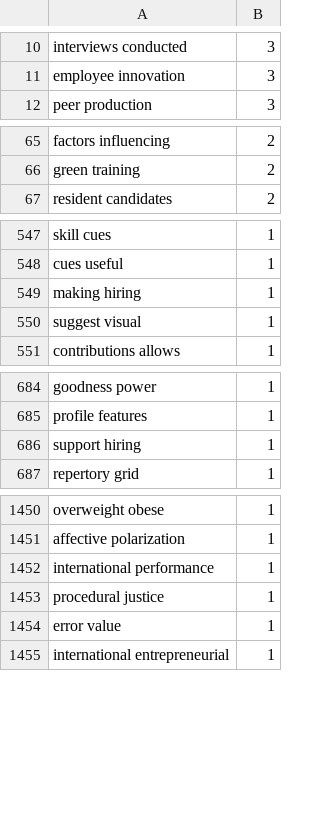
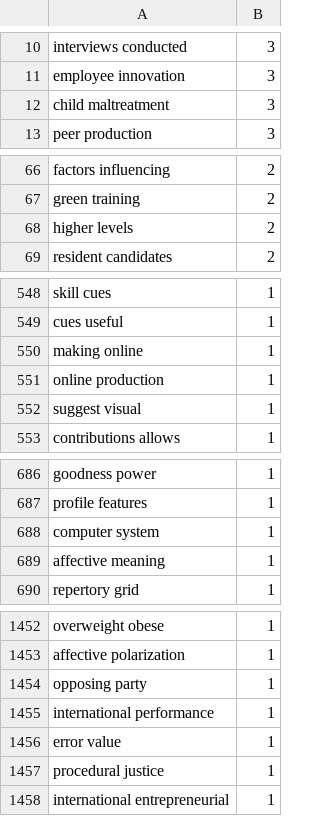
Before and after one commit to PieTempesti98/biases_in_hiring_decisions, a CSV file: data/keyphrases_2.csv, drawn as a sheet; only a part is shown, gaps mark what is left out; the diff covers the shown part only.

```diff
--- a/data/keyphrases_2.csv
+++ b/data/keyphrases_2.csv
@@ -11,2 +11,3 @@ interviews conducted,3
 employee innovation,3
+child maltreatment,3
 peer production,3
@@ -66,2 +67,3 @@ factors influencing,2
 green training,2
+higher levels,2
 resident candidates,2
@@ -548,3 +549,4 @@ skill cues,1
 cues useful,1
-making hiring,1
+making online,1
+online production,1
 suggest visual,1
@@ -685,3 +687,4 @@ goodness power,1
 profile features,1
-support hiring,1
+computer system,1
+affective meaning,1
 repertory grid,1
@@ -1451,5 +1453,6 @@ overweight obese,1
 affective polarization,1
+opposing party,1
 international performance,1
-procedural justice,1
 error value,1
+procedural justice,1
 international entrepreneurial,1
```
Also changed, not shown: 10 added rows, 13 removed rows, 12 moved rows and 4 edited cells elsewhere in this file, 1 other file.
